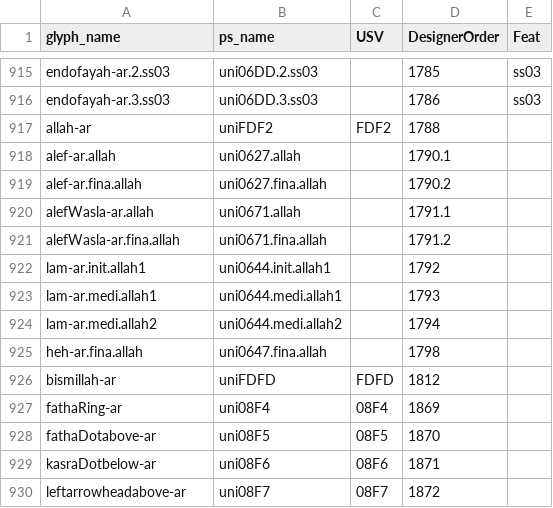
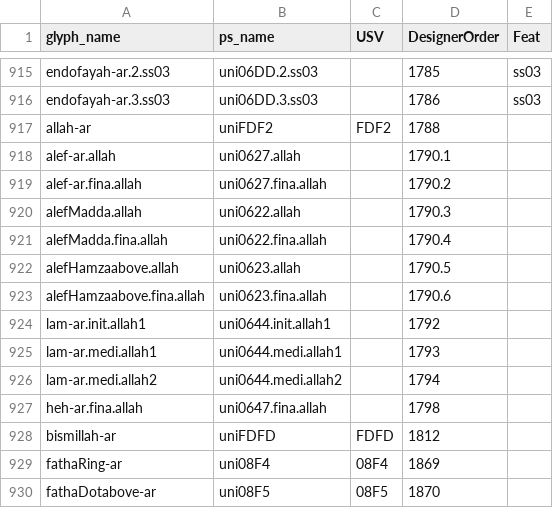
Before and after one commit to silnrsi/font-alkalami, a CSV file: source/glyph_data.csv, drawn as a sheet; only a part is shown, gaps mark what is left out; the shorter side is filled out with more unchanged rows; the diff covers the shown part only.

Commit message:
[ABS-2687] Rules for Allah ligature not working properly.

```diff
--- a/source/glyph_data.csv
+++ b/source/glyph_data.csv
@@ -919,4 +919,6 @@ alef-ar.allah,uni0627.allah,,1790.1,
 alef-ar.fina.allah,uni0627.fina.allah,,1790.2,
-alefWasla-ar.allah,uni0671.allah,,1791.1,
-alefWasla-ar.fina.allah,uni0671.fina.allah,,1791.2,
+alefMadda.allah,uni0622.allah,,1790.3,
+alefMadda.fina.allah,uni0622.fina.allah,,1790.4,
+alefHamzaabove.allah,uni0623.allah,,1790.5,
+alefHamzaabove.fina.allah,uni0623.fina.allah,,1790.6,
 lam-ar.init.allah1,uni0644.init.allah1,,1792,
```
Also changed, not shown: 10 edited cells elsewhere in this file, 8 other files.
